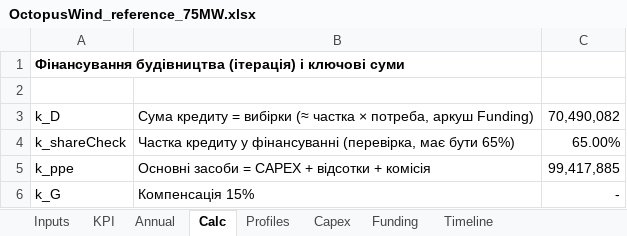
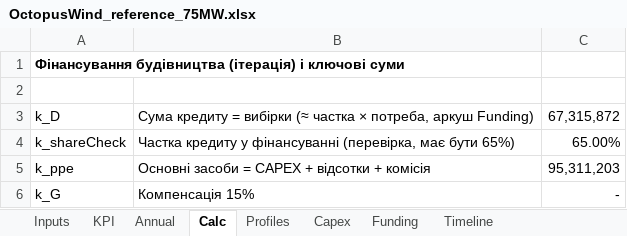
Before and after one commit to babak-oak/OctopusWindSimulation, an Excel workbook: reference/OctopusWind_reference_75MW.xlsx, sheet Calc, drawn as a sheet; values as stored, in another font and other column widths than the file's, no borders; the diff names each change by its address in the sheet, - before the commit and + after, or states it on an @@ line.

```diff
--- a/reference/OctopusWind_reference_75MW.xlsx (sheet Calc)
+++ b/reference/OctopusWind_reference_75MW.xlsx (sheet Calc)
-C3: 70,490,082
+C3: 67,315,872
-C5: 99,417,885
+C5: 95,311,203
```
Also changed, not shown: sheet Timeline, sheet Funding, sheet Annual, sheet Capex, sheet KPI, sheet Inputs, 4 other files.
